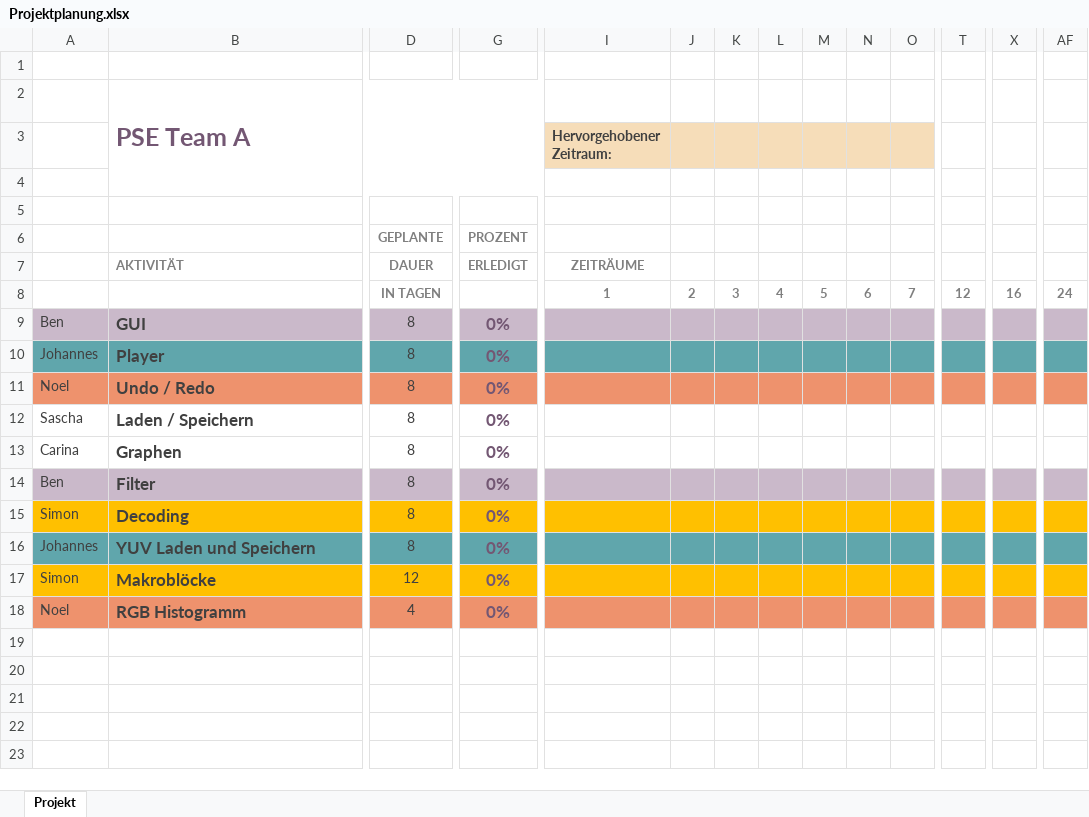
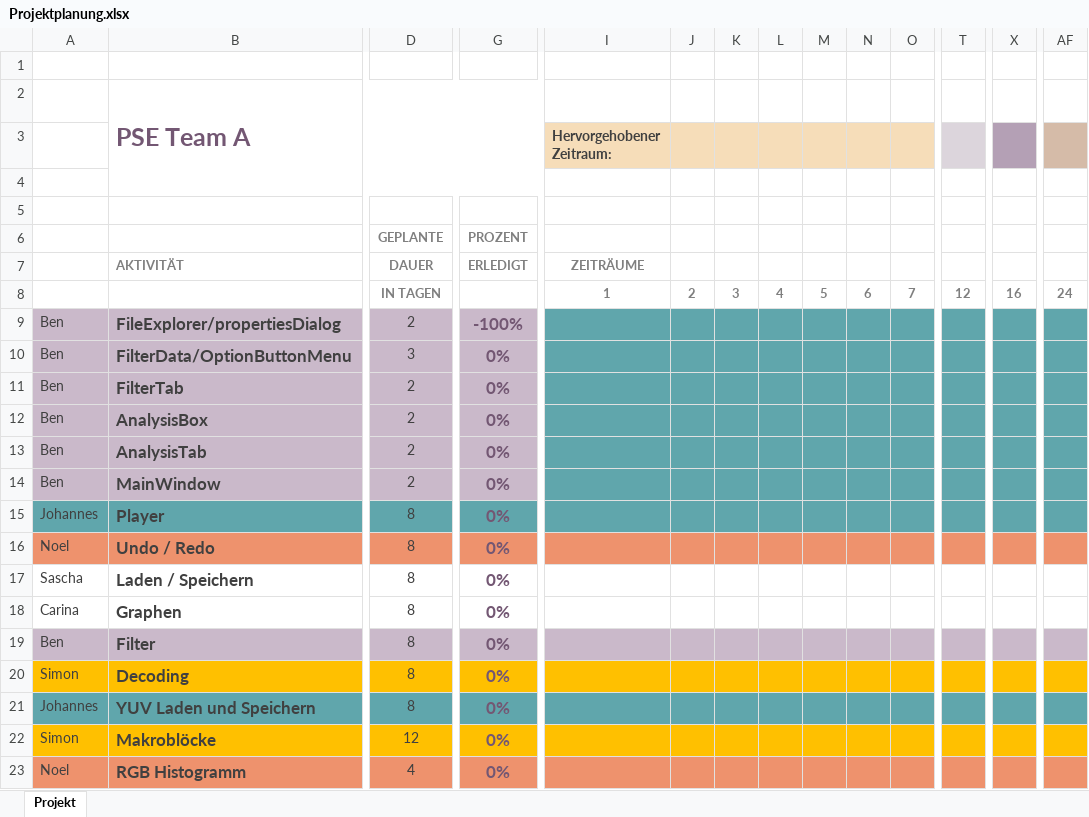
Before and after one commit to SuppenGeist/pse-ws1516-videoencoder-ta, an Excel workbook: Entwurf/Projektplanung.xlsx, sheet Projekt, drawn as a sheet; only a part is shown, gaps mark what is left out; values as stored, in another font and other column widths than the file's, no borders; charts and pictures and conditional formats not drawn; rows hold the shown columns only; the diff covers the shown part only; the diff names each change by its address in the sheet, - before the commit and + after, or states it on an @@ line.

Commit message:
split activity GUI

```diff
--- a/Entwurf/Projektplanung.xlsx (sheet Projekt)
+++ b/Entwurf/Projektplanung.xlsx (sheet Projekt)
-T3 fill: none
+T3 fill: #DCD5DC
-X3 fill: none
+X3 fill: #B4A0B5
-AF3 fill: none
+AF3 fill: #D5BBA8
-B9: GUI
+B9: FileExplorer/propertiesDialog
-D9: 8
+D9: 2
-G9: 0%
+G9: -100%
-I9:AF9 fill: #CAB9CA
+I9:AF9 fill: #60A6AC
+row 10: Ben | FilterData/OptionButtonMenu | 3 | 0%
+row 11: Ben | FilterTab | 2 | 0%
+row 12: Ben | AnalysisBox | 2 | 0%
+row 13: Ben | AnalysisTab | 2 | 0%
+row 14: Ben | MainWindow | 2 | 0%
```
Also changed, not shown: cell formats elsewhere in this sheet, charts or pictures.
